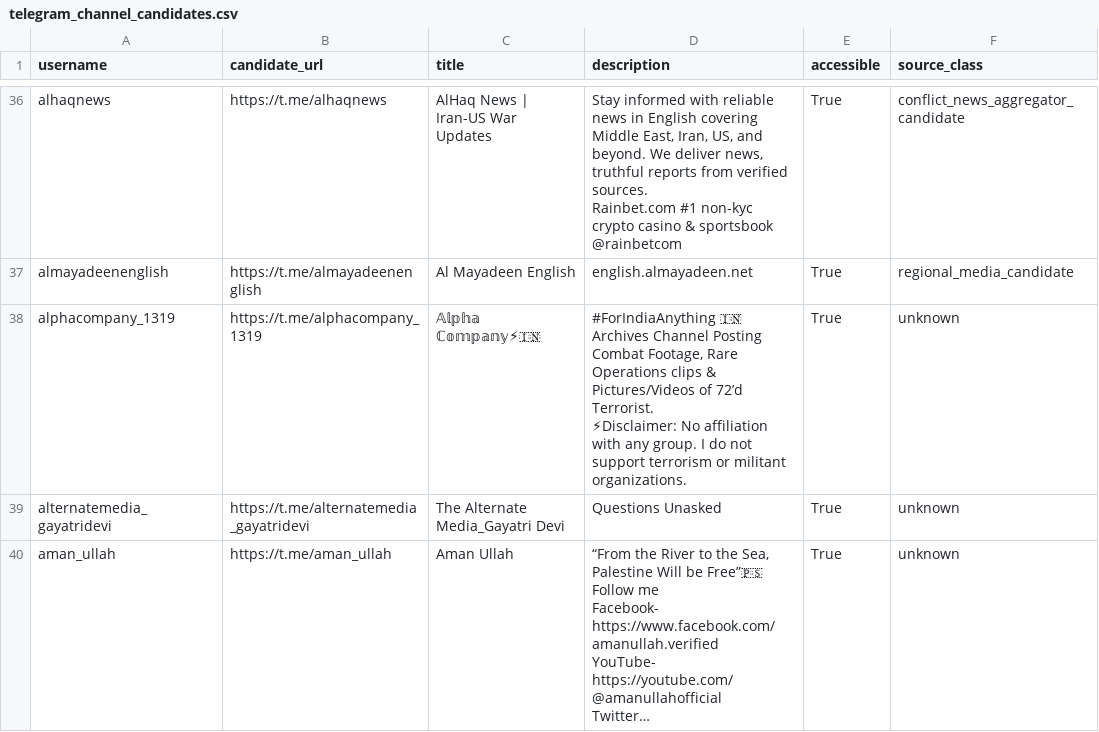
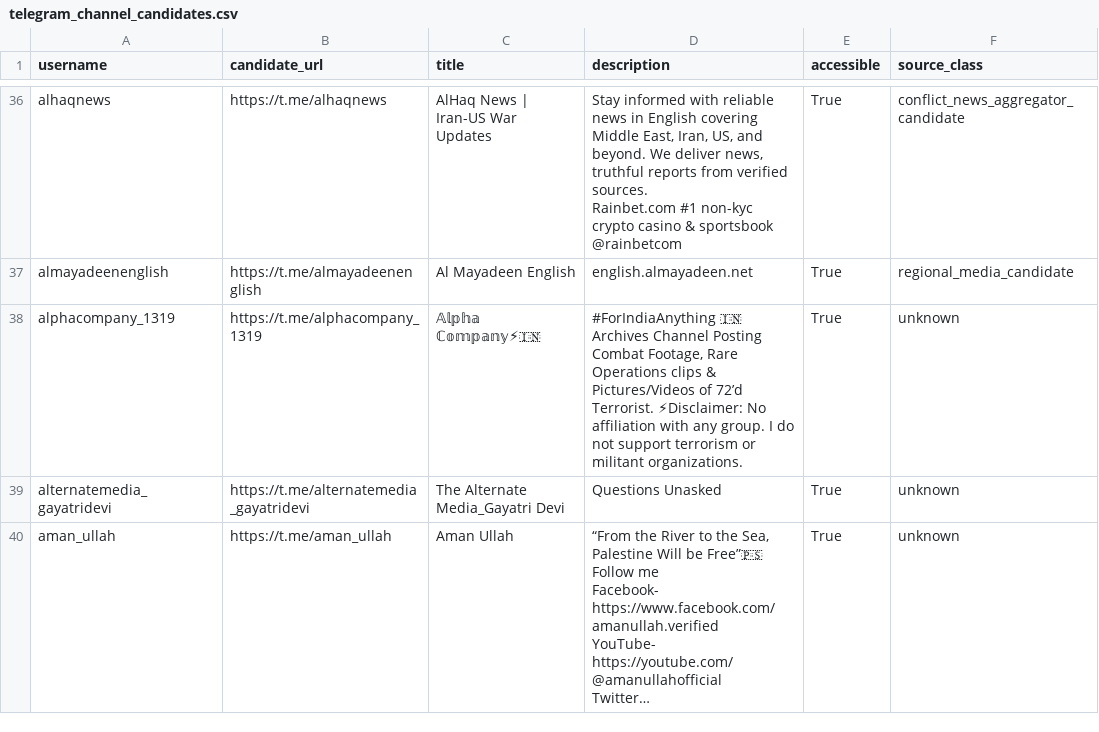
Before and after one commit to fyroz118/Legion-OSINT, a CSV file: discovery/telegram_channel_candidates.csv, drawn as a sheet; only a part is shown, gaps mark what is left out; long unchanged cells end in …; the diff names each change by its address in the sheet, - before the commit and + after, or states it on an @@ line.

```diff
--- a/discovery/telegram_channel_candidates.csv
+++ b/discovery/telegram_channel_candidates.csv
-D38 (description): …militant organizations.
+D38 (description): …militant organizations.
```
Also changed, not shown: 2 other files.
